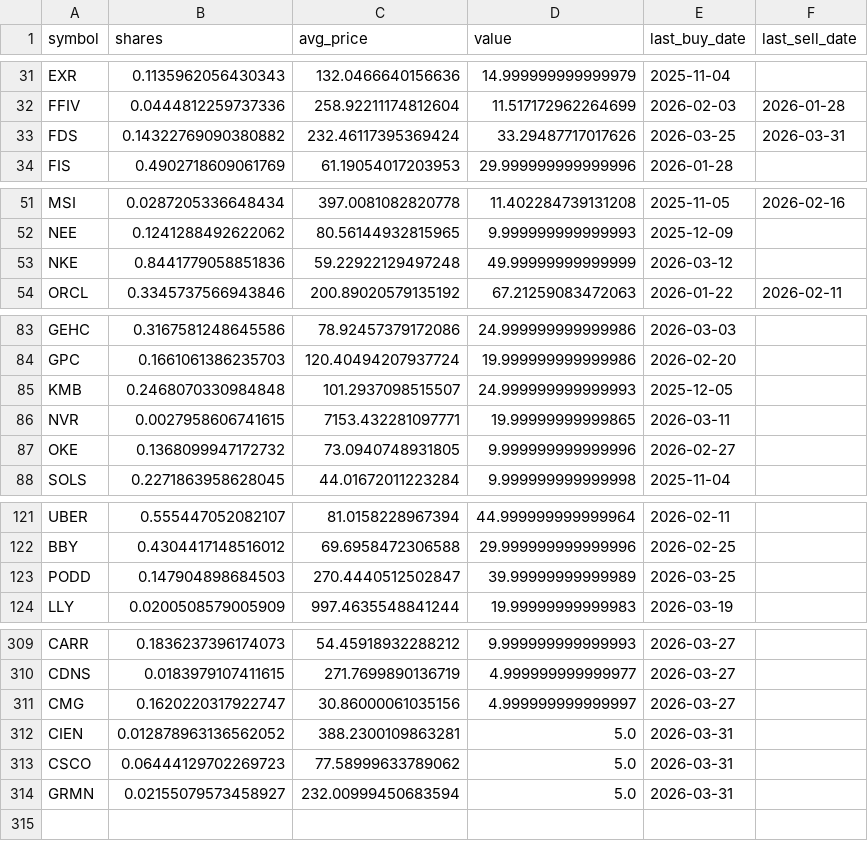
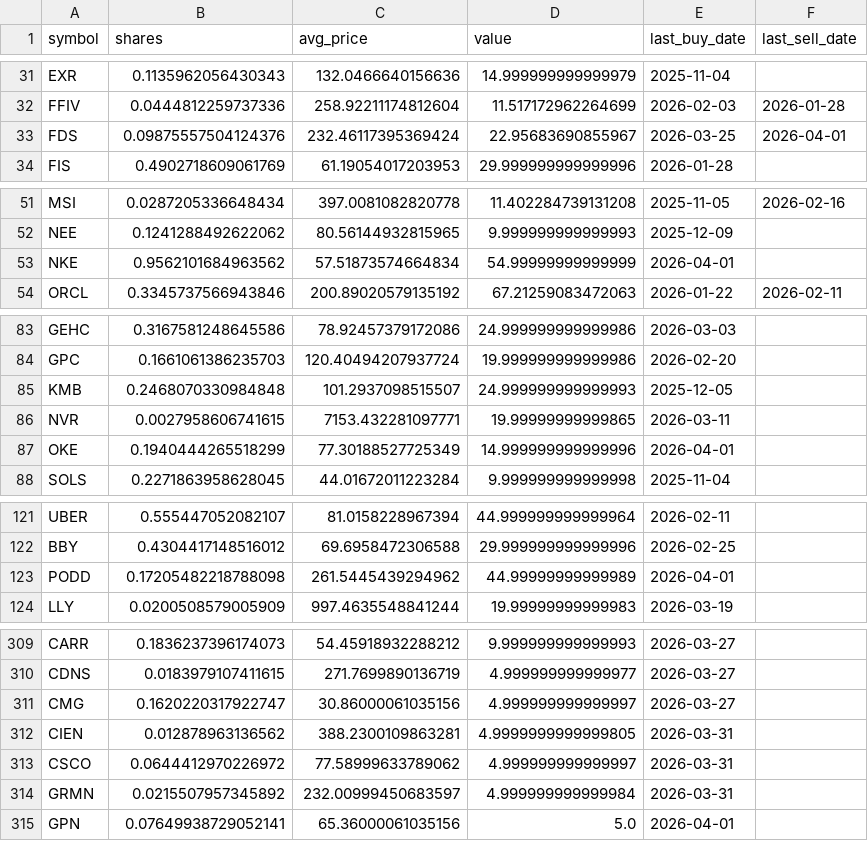
Before and after one commit to TechGroei/Test_Stock_Trading_Strategy, a CSV file: data/portfolio.csv, drawn as a sheet; only a part is shown, gaps mark what is left out; the diff covers the shown part only.

Commit message:
Update portfolio, trades & performance [skip ci]

```diff
--- a/data/portfolio.csv
+++ b/data/portfolio.csv
@@ -32,3 +32,3 @@ EXR,0.1135962056430343,132.0466640156636,14.999999999999979,2025-11-04,
 FFIV,0.0444812259737336,258.92211174812604,11.517172962264699,2026-02-03,2026-01-28
-FDS,0.14322769090380882,232.46117395369424,33.29487717017626,2026-03-25,2026-03-31
+FDS,0.09875557504124376,232.46117395369424,22.95683690855967,2026-03-25,2026-04-01
 FIS,0.4902718609061769,61.19054017203953,29.999999999999996,2026-01-28,
@@ -52,3 +52,3 @@ MSI,0.0287205336648434,397.0081082820778,11.402284739131208,2025-11-05,2026-02-1
 NEE,0.1241288492622062,80.56144932815965,9.999999999999993,2025-12-09,
-NKE,0.8441779058851836,59.22922129497248,49.99999999999999,2026-03-12,
+NKE,0.9562101684963562,57.51873574664834,54.99999999999999,2026-04-01,
 ORCL,0.3345737566943846,200.89020579135192,67.21259083472063,2026-01-22,2026-02-11
@@ -86,3 +86,3 @@ KMB,0.2468070330984848,101.2937098515507,24.999999999999993,2025-12-05,
 NVR,0.0027958606741615,7153.432281097771,19.99999999999865,2026-03-11,
-OKE,0.1368099947172732,73.0940748931805,9.999999999999996,2026-02-27,
+OKE,0.1940444265518299,77.30188527725349,14.999999999999996,2026-04-01,
 SOLS,0.2271863958628045,44.01672011223284,9.999999999999998,2025-11-04,
@@ -122,3 +122,3 @@ UBER,0.555447052082107,81.0158228967394,44.999999999999964,2026-02-11,
 BBY,0.4304417148516012,69.6958472306588,29.999999999999996,2026-02-25,
-PODD,0.147904898684503,270.4440512502847,39.99999999999989,2026-03-25,
+PODD,0.17205482218788098,261.5445439294962,44.99999999999989,2026-04-01,
 LLY,0.0200508579005909,997.4635548841244,19.99999999999983,2026-03-19,
@@ -311,4 +311,5 @@ CDNS,0.0183979107411615,271.7699890136719,4.999999999999977,2026-03-27,
 CMG,0.1620220317922747,30.86000061035156,4.999999999999997,2026-03-27,
-CIEN,0.012878963136562052,388.2300109863281,5.0,2026-03-31,
-CSCO,0.06444129702269723,77.58999633789062,5.0,2026-03-31,
-GRMN,0.02155079573458927,232.00999450683594,5.0,2026-03-31,
+CIEN,0.012878963136562,388.2300109863281,4.9999999999999805,2026-03-31,
+CSCO,0.0644412970226972,77.58999633789062,4.999999999999997,2026-03-31,
+GRMN,0.0215507957345892,232.00999450683597,4.999999999999984,2026-03-31,
+GPN,0.07649938729052141,65.36000061035156,5.0,2026-04-01,
```
Also changed, not shown: 4 edited cells elsewhere in this file, data/trades_history.csv, 1 other file.
